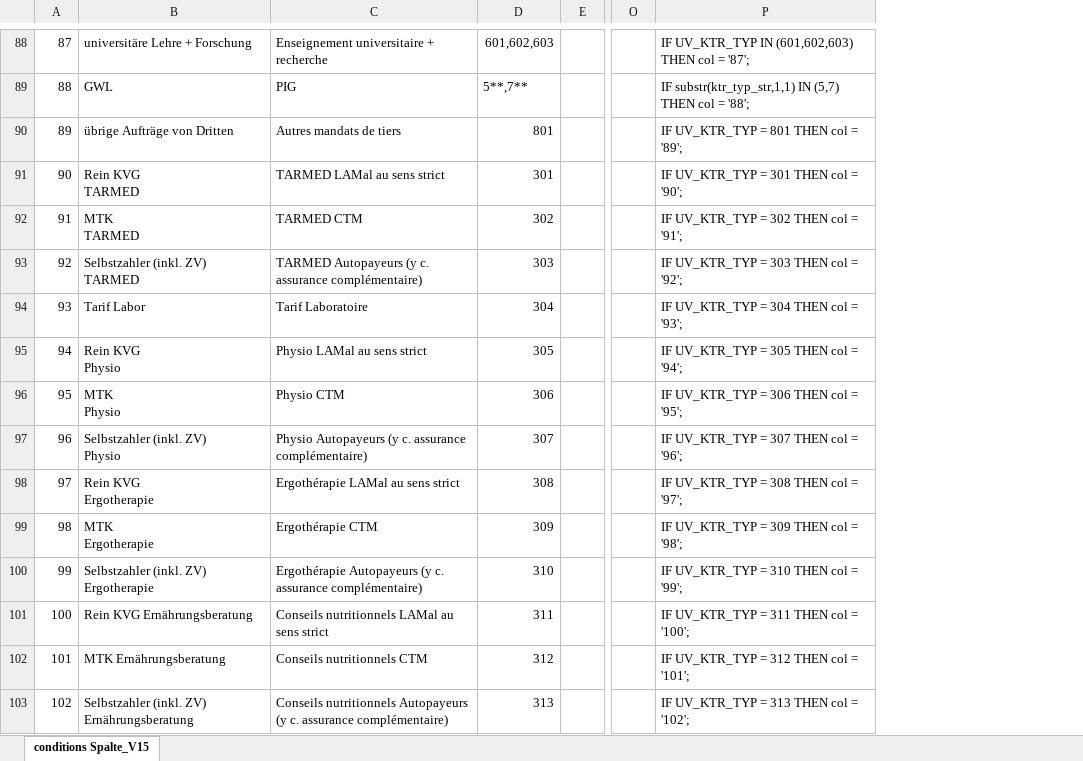
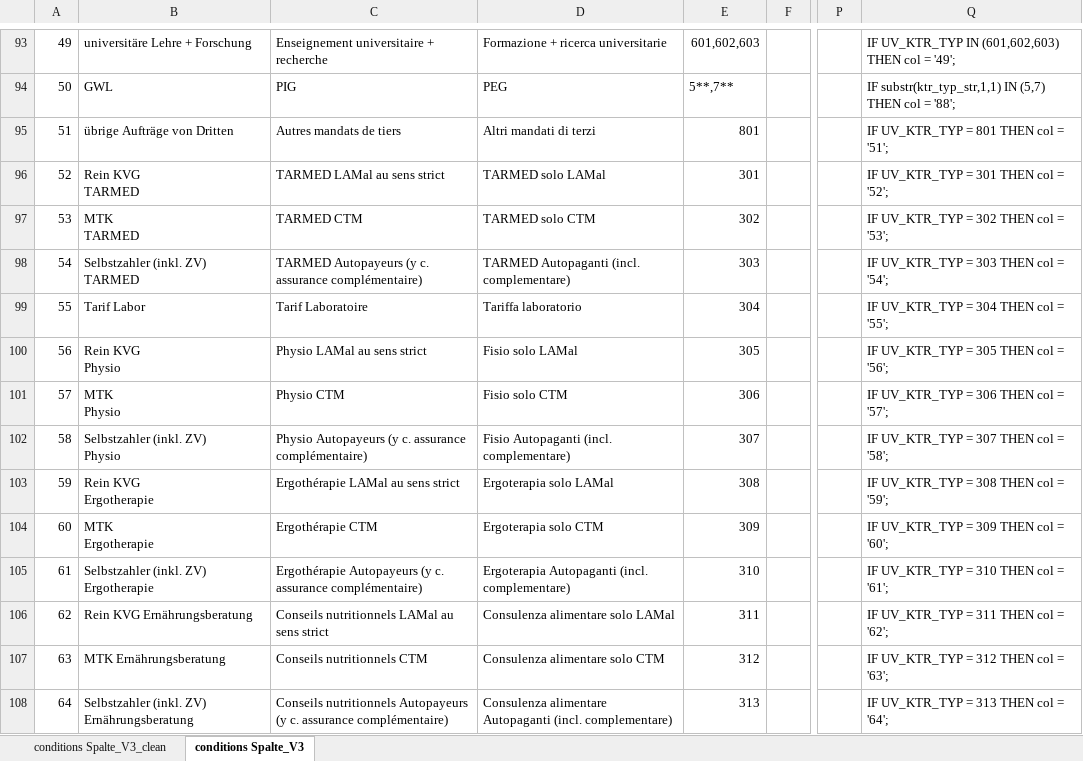
Before and after one commit to SpiGes/ITARK_Spalte, an Excel workbook: ITARK_Spalte.xlsx, sheet conditions Spalte_V3, drawn as a sheet; only a part is shown, gaps mark what is left out; values as stored, in another font and other column widths than the file's, no cell formats; addresses are those after the commit; the diff covers the shown part only; the diff names each change by its address in the sheet, - before the commit and + after, or states it on an @@ line.

```diff
--- a/ITARK_Spalte.xlsx (sheet conditions Spalte_V3)
+++ b/ITARK_Spalte.xlsx (sheet conditions Spalte_V3)
-sheet tab: conditions Spalte_V15
+sheet tab: conditions Spalte_V3
+sheet tab: conditions Spalte_V3_clean
+column D, rows 93-108: Formazione + ricerca universitarie | PEG | Altri mandati di terzi | TARMED solo LAMal | TARMED solo CTM | TARMED Autopaganti (incl. complementare) | Tariffa laboratorio | Fisio solo LAMal | Fisio solo CTM | Fisio Autopaganti (incl. complementare) | Ergoterapia solo LAMal | Ergoterapia solo CTM | Ergoterapia Autopaganti (incl. complementare) | Consulenza alimentare solo LAMal | Consulenza alimentare solo CTM | Consulenza alimentare Autopaganti (incl. complementare)
-A93: 87
+A93: 49
-Q93: …col = '87';
+Q93: …col = '49';
-A94: 88
+A94: 50
-A95: 89
+A95: 51
-Q95: IF UV_KTR_TYP = 801 THEN col = '89';
+Q95: IF UV_KTR_TYP = 801 THEN col = '51';
-A96: 90
+A96: 52
-Q96: IF UV_KTR_TYP = 301 THEN col = '90';
+Q96: IF UV_KTR_TYP = 301 THEN col = '52';
-A97: 91
+A97: 53
-Q97: IF UV_KTR_TYP = 302 THEN col = '91';
+Q97: IF UV_KTR_TYP = 302 THEN col = '53';
-A98: 92
+A98: 54
-Q98: IF UV_KTR_TYP = 303 THEN col = '92';
+Q98: IF UV_KTR_TYP = 303 THEN col = '54';
-A99: 93
+A99: 55
-Q99: IF UV_KTR_TYP = 304 THEN col = '93';
+Q99: IF UV_KTR_TYP = 304 THEN col = '55';
-A100: 94
+A100: 56
-Q100: IF UV_KTR_TYP = 305 THEN col = '94';
+Q100: IF UV_KTR_TYP = 305 THEN col = '56';
-A101: 95
+A101: 57
-Q101: IF UV_KTR_TYP = 306 THEN col = '95';
+Q101: IF UV_KTR_TYP = 306 THEN col = '57';
-A102: 96
+A102: 58
-Q102: IF UV_KTR_TYP = 307 THEN col = '96';
+Q102: IF UV_KTR_TYP = 307 THEN col = '58';
-A103: 97
+A103: 59
-Q103: IF UV_KTR_TYP = 308 THEN col = '97';
+Q103: IF UV_KTR_TYP = 308 THEN col = '59';
-A104: 98
+A104: 60
-Q104: IF UV_KTR_TYP = 309 THEN col = '98';
+Q104: IF UV_KTR_TYP = 309 THEN col = '60';
-A105: 99
+A105: 61
-Q105: IF UV_KTR_TYP = 310 THEN col = '99';
+Q105: IF UV_KTR_TYP = 310 THEN col = '61';
-A106: 100
+A106: 62
-Q106: IF UV_KTR_TYP = 311 THEN col = '100';
+Q106: IF UV_KTR_TYP = 311 THEN col = '62';
-A107: 101
+A107: 63
-Q107: IF UV_KTR_TYP = 312 THEN col = '101';
+Q107: IF UV_KTR_TYP = 312 THEN col = '63';
-A108: 102
+A108: 64
-Q108: IF UV_KTR_TYP = 313 THEN col = '102';
+Q108: IF UV_KTR_TYP = 313 THEN col = '64';
```
Also changed, not shown: 6 added rows, 1 removed row and 112 edited cells elsewhere in this sheet, cell formats, formulas that keep their value.
